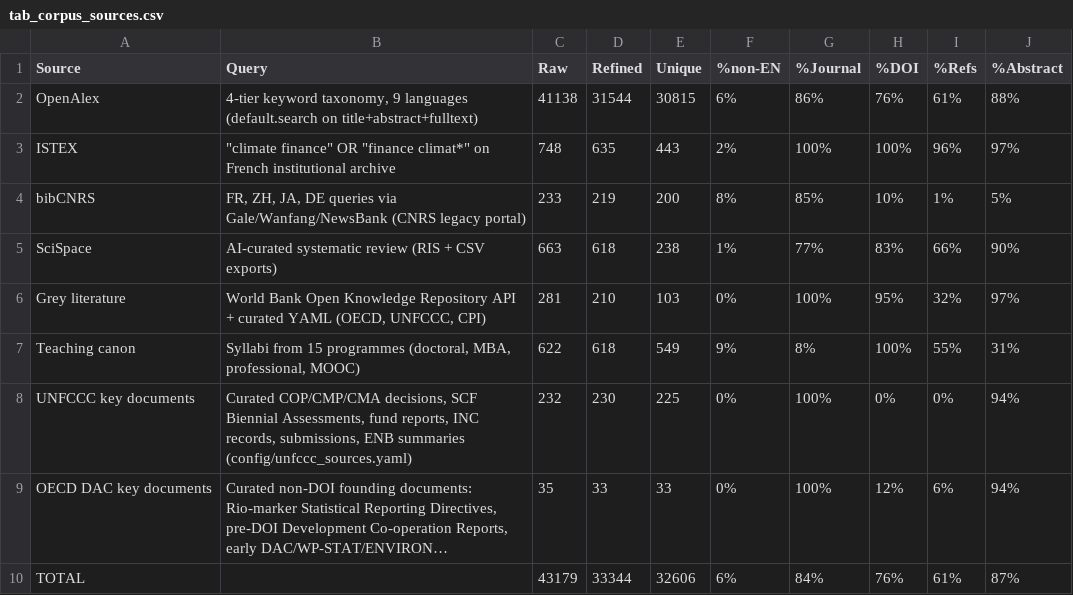
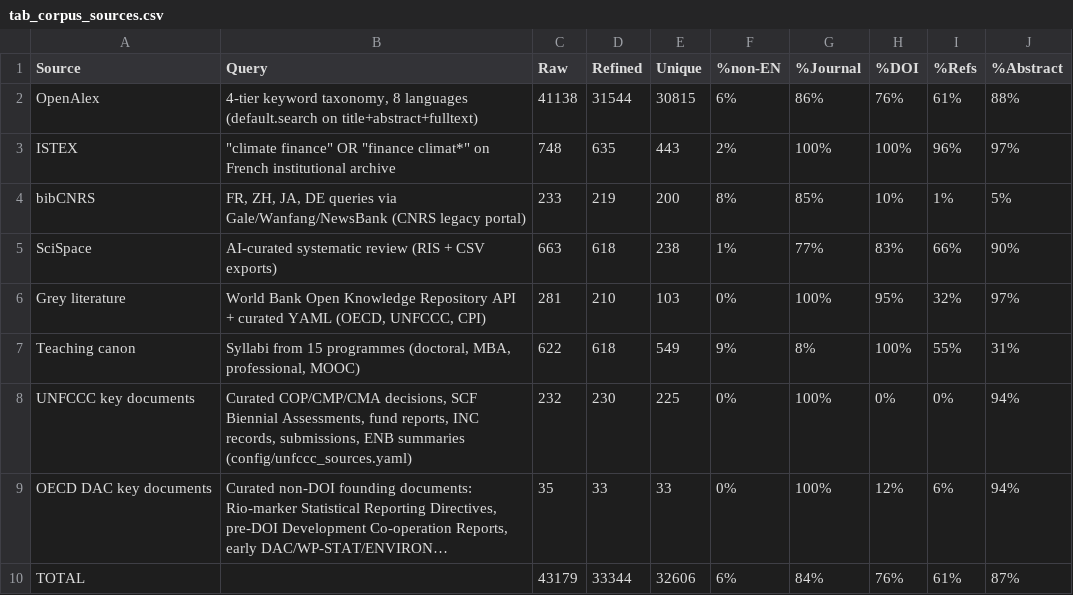
Before and after one commit to MinhHaDuong/climate-finance-het, a CSV file: deliverables/_shared/tables/tab_corpus_sources.csv, drawn as a sheet; long unchanged cells end in ….

Commit message:
fix(0356): derive the source table's language count from term_languages
Green: _openalex_language_count() reads config/openalex_queries.yaml's
term_languages — distinct non-null tags, the same semantics as the
target_languages reader the paper's language sentence is checked
against — so table, paper, and config now hold one number from one
source of truth, and the count moves automatically when a language is
added to the taxonomy.

The regenerated tab_corpus_sources.csv diff is exactly one cell,
9 -> 8; every corpus count is byte-identical, proving the worktree
corpus matches the committed table and no count churn rides along.
The .md sibling regenerates identically but is untracked (its
gitignoring is open ticket 0371-included-shared-tables).

Ticket action 3 decided and logged: the ISTEX query string and bibCNRS
language list stay literal — they describe manual pulls with no config
source to drift against; only the OpenAlex count had one.

```diff
--- a/deliverables/_shared/tables/tab_corpus_sources.csv
+++ b/deliverables/_shared/tables/tab_corpus_sources.csv
@@ -1,3 +1,3 @@
 Source,Query,Raw,Refined,Unique,%non-EN,%Journal,%DOI,%Refs,%Abstract
-OpenAlex,"4-tier keyword taxonomy, 9 languages (default.search on title+abstract+fulltext)",41138,31544,30815,6%,86%,76%,61%,88%
+OpenAlex,"4-tier keyword taxonomy, 8 languages (default.search on title+abstract+fulltext)",41138,31544,30815,6%,86%,76%,61%,88%
 ISTEX,"""climate finance"" OR ""finance climat*"" on French institutional archive",748,635,443,2%,100%,100%,96%,97%
```
Also changed, not shown: 2 other files.
